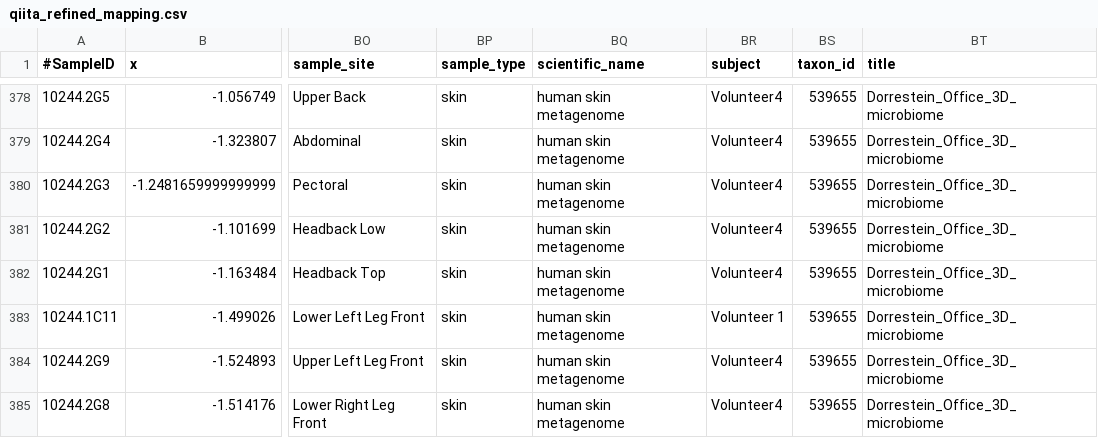
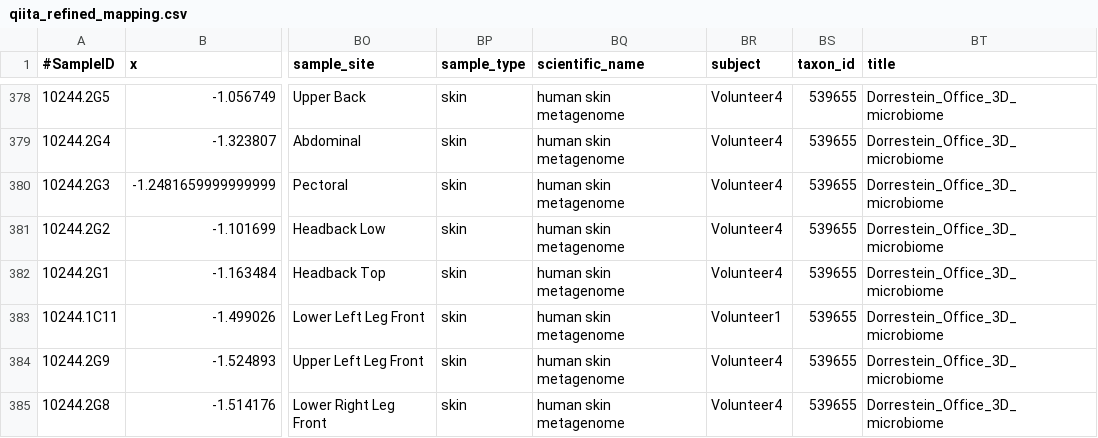
Before and after one commit to afcarl/office-study, a CSV file: data/qiita_refined_mapping.csv, drawn as a sheet; only a part is shown, gaps mark what is left out; the diff covers the shown part only; the diff names each change by its address in the sheet, - before the commit and + after, or states it on an @@ line.

```diff
--- a/data/qiita_refined_mapping.csv
+++ b/data/qiita_refined_mapping.csv
-BR383 (subject): Volunteer 1
+BR383 (subject): Volunteer1
```
Also changed, not shown: 35 edited cells elsewhere in this file, 1 other file.
